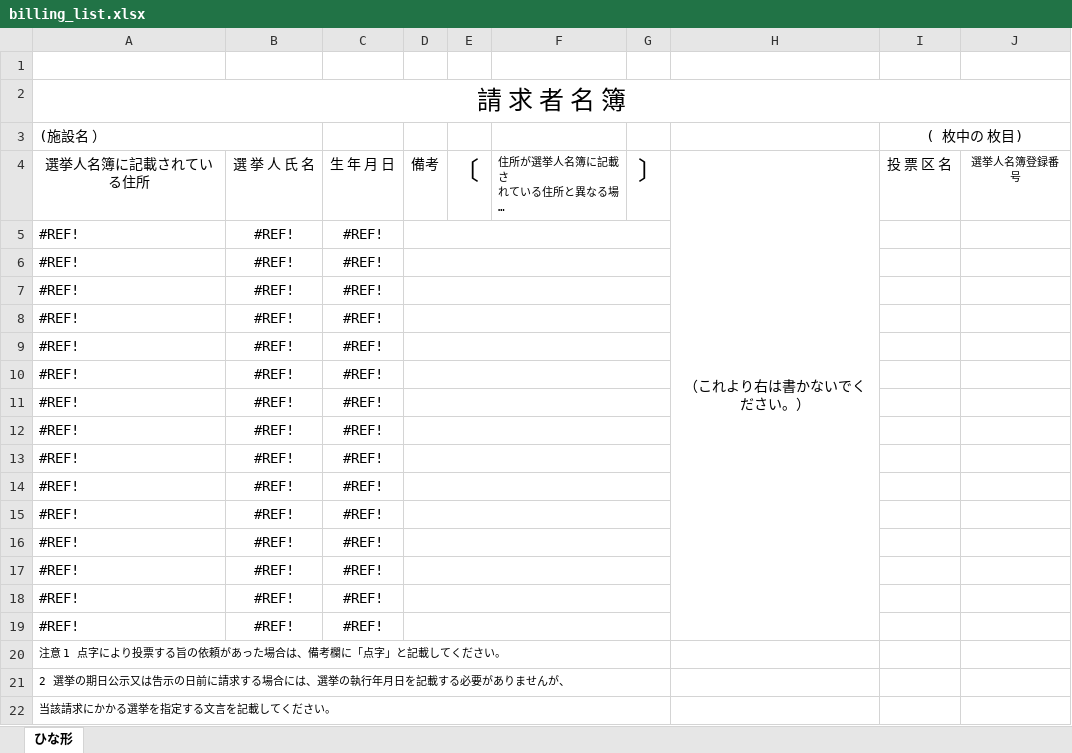
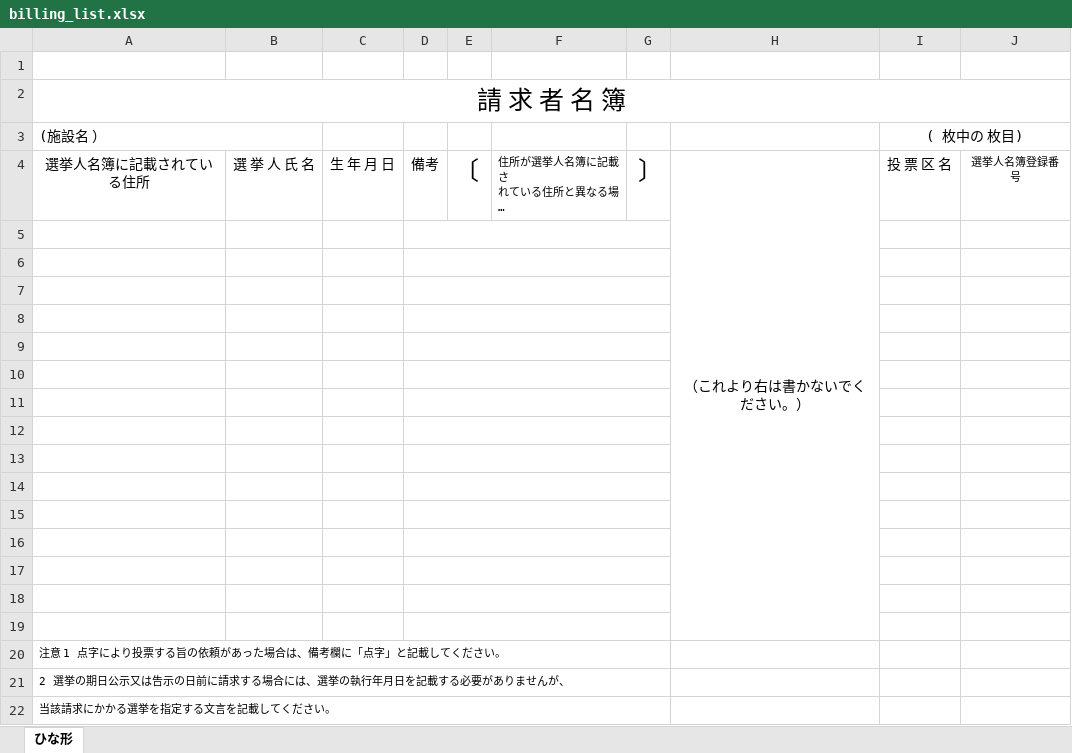
Before and after one commit to duri0214/portfolio, an Excel workbook: hospital/domain/service/xlsx/billing_list.xlsx, sheet ひな形, drawn as a sheet; long unchanged cells end in …; values as stored, in another font and other column widths than the file's, no borders; charts and pictures not drawn; the diff names each change by its address in the sheet, - before the commit and + after, or states it on an @@ line.

Commit message:
Refactor export logic for billing reports in Excel format

```diff
--- a/hospital/domain/service/xlsx/billing_list.xlsx (sheet ひな形)
+++ b/hospital/domain/service/xlsx/billing_list.xlsx (sheet ひな形)
-row 5: #REF! | #REF! | #REF!
+row 5: (empty)
-row 6: #REF! | #REF! | #REF!
+row 6: (empty)
-row 7: #REF! | #REF! | #REF!
+row 7: (empty)
-row 8: #REF! | #REF! | #REF!
+row 8: (empty)
-row 9: #REF! | #REF! | #REF!
+row 9: (empty)
-row 10: #REF! | #REF! | #REF!
+row 10: (empty)
-row 11: #REF! | #REF! | #REF!
+row 11: (empty)
-row 12: #REF! | #REF! | #REF!
+row 12: (empty)
-row 13: #REF! | #REF! | #REF!
+row 13: (empty)
-row 14: #REF! | #REF! | #REF!
+row 14: (empty)
-row 15: #REF! | #REF! | #REF!
+row 15: (empty)
-row 16: #REF! | #REF! | #REF!
+row 16: (empty)
-row 17: #REF! | #REF! | #REF!
+row 17: (empty)
-row 18: #REF! | #REF! | #REF!
+row 18: (empty)
-row 19: #REF! | #REF! | #REF!
+row 19: (empty)
```
Also changed, not shown: 1 other file.
